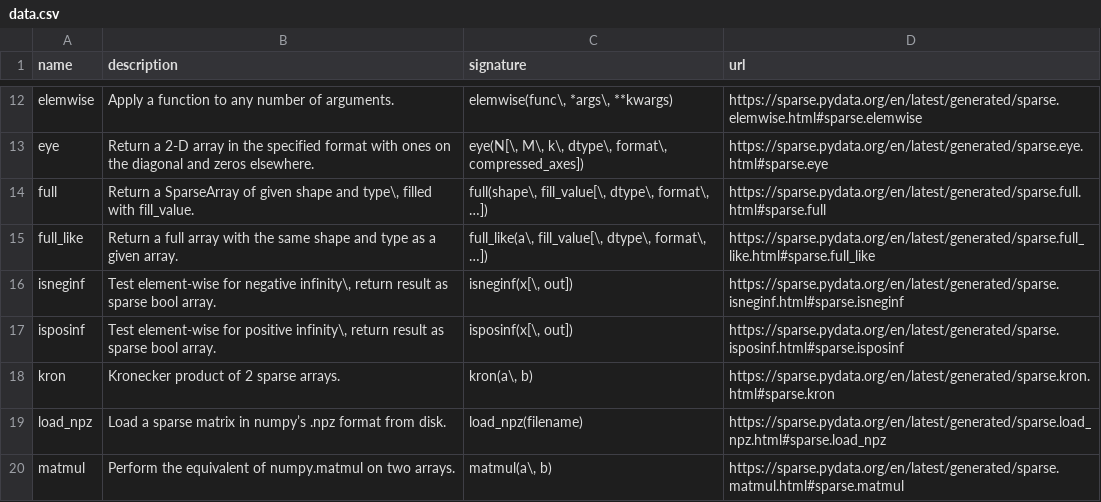
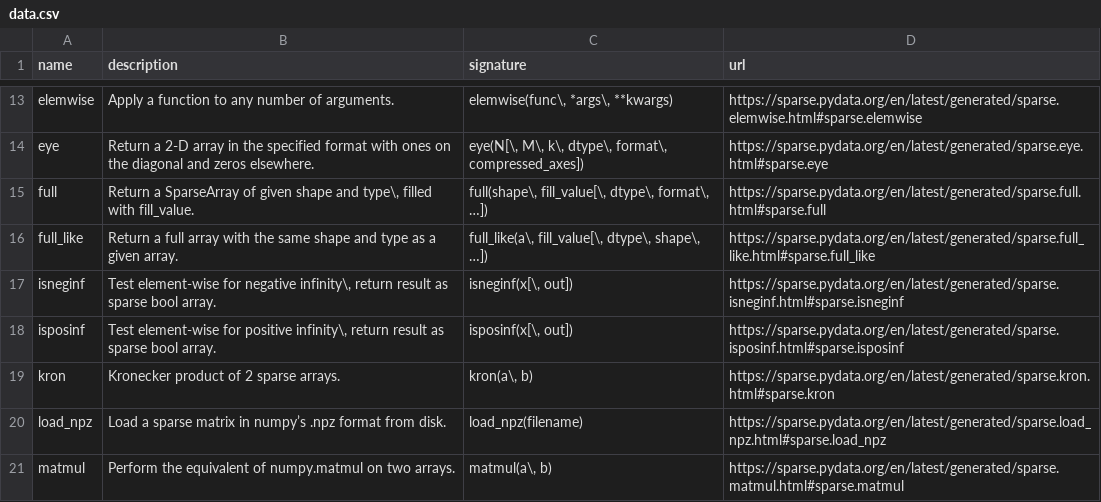
Before and after one commit to kgryte/numerical-library-apis, a CSV file: examples/sparse/data.csv, drawn as a sheet; only a part is shown, gaps mark what is left out; the diff covers the shown part only.

```diff
--- a/examples/sparse/data.csv
+++ b/examples/sparse/data.csv
@@ -14,3 +15,3 @@ name,description,signature,url
 "full","Return a SparseArray of given shape and type\, filled with fill_value.","full(shape\, fill_value[\, dtype\, format\, …])","https://sparse.pydata.org/en/latest/generated/sparse.full.html#sparse.full"
-"full_like","Return a full array with the same shape and type as a given array.","full_like(a\, fill_value[\, dtype\, format\, …])","https://sparse.pydata.org/en/latest/generated/sparse.full_like.html#sparse.full_like"
+"full_like","Return a full array with the same shape and type as a given array.","full_like(a\, fill_value[\, dtype\, shape\, …])","https://sparse.pydata.org/en/latest/generated/sparse.full_like.html#sparse.full_like"
 "isneginf","Test element-wise for negative infinity\, return result as sparse bool array.","isneginf(x[\, out])","https://sparse.pydata.org/en/latest/generated/sparse.isneginf.html#sparse.isneginf"
```
Also changed, not shown: 3 added rows and 5 edited cells elsewhere in this file, 1 other file.
